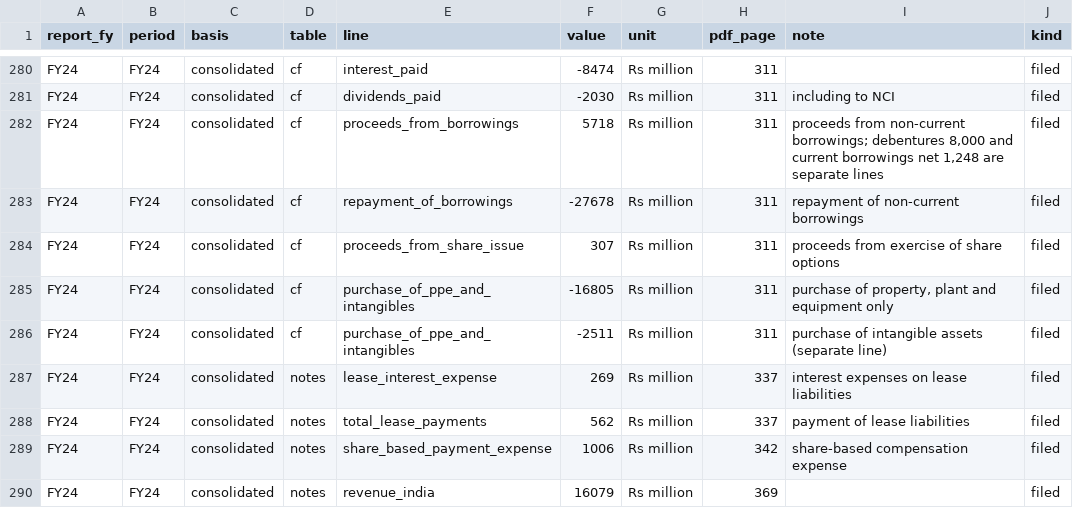
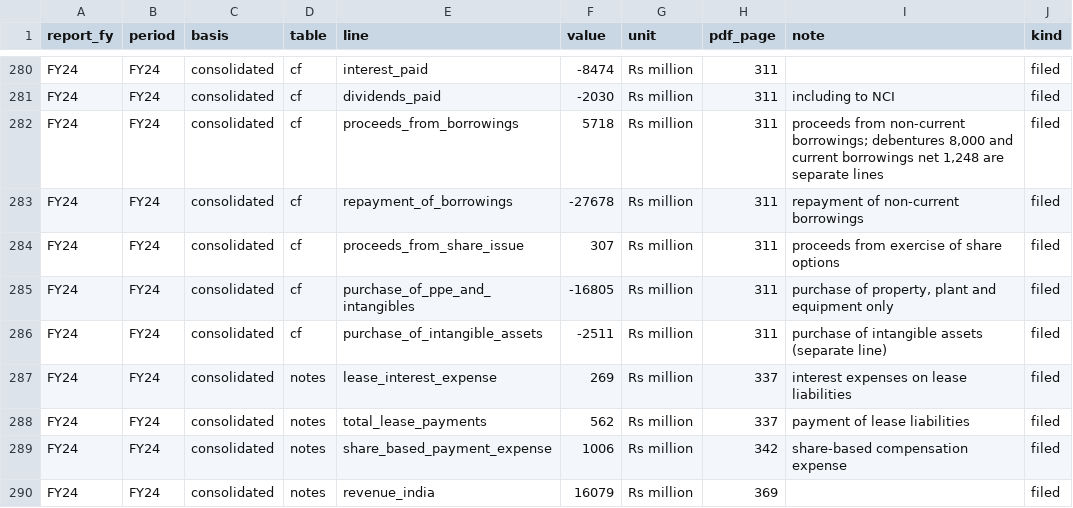
Before and after one commit to syedamber91/roast-room, a CSV file: docs/company-record/biocon/ar-tables-FY21-FY26.csv, drawn as a sheet; only a part is shown, gaps mark what is left out; the diff covers the shown part only.

```diff
--- a/docs/company-record/biocon/ar-tables-FY21-FY26.csv
+++ b/docs/company-record/biocon/ar-tables-FY21-FY26.csv
@@ -285,3 +285,3 @@ FY24,FY24,consolidated,cf,proceeds_from_share_issue,307,Rs million,311,proceeds
 FY24,FY24,consolidated,cf,purchase_of_ppe_and_intangibles,-16805,Rs million,311,"purchase of property, plant and equipment only",filed
-FY24,FY24,consolidated,cf,purchase_of_ppe_and_intangibles,-2511,Rs million,311,purchase of intangible assets (separate line),filed
+FY24,FY24,consolidated,cf,purchase_of_intangible_assets,-2511,Rs million,311,purchase of intangible assets (separate line),filed
 FY24,FY24,consolidated,notes,lease_interest_expense,269,Rs million,337,interest expenses on lease liabilities,filed
```
Also changed, not shown: 13 edited cells elsewhere in this file, 1 other file.
